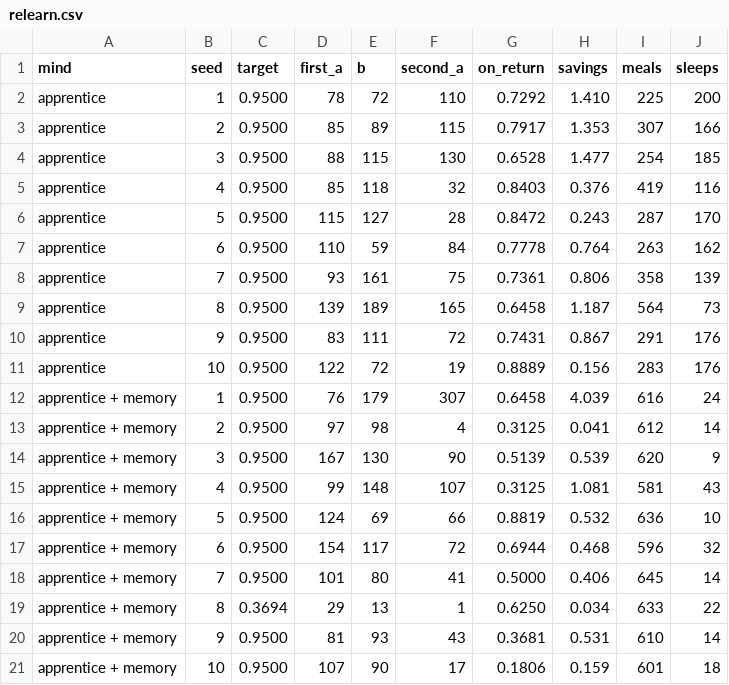
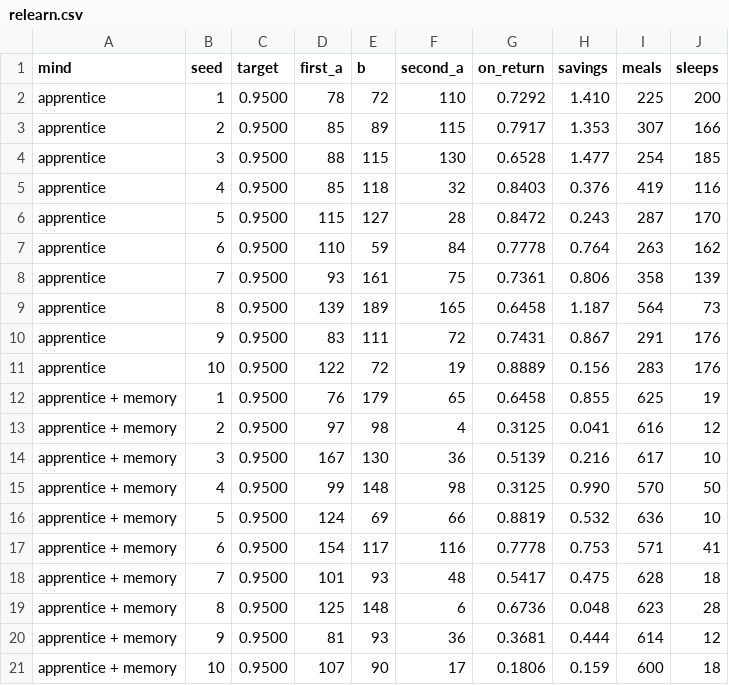
Before and after one commit to baileyrd/Apprentice-AI, a CSV file: docs/patterns/relearn/relearn.csv, drawn as a sheet.

```diff
--- a/docs/patterns/relearn/relearn.csv
+++ b/docs/patterns/relearn/relearn.csv
@@ -11,11 +11,11 @@ apprentice,9,0.9500,83,111,72,0.7431,0.867,291,176
 apprentice,10,0.9500,122,72,19,0.8889,0.156,283,176
-apprentice + memory,1,0.9500,76,179,307,0.6458,4.039,616,24
-apprentice + memory,2,0.9500,97,98,4,0.3125,0.041,612,14
-apprentice + memory,3,0.9500,167,130,90,0.5139,0.539,620,9
-apprentice + memory,4,0.9500,99,148,107,0.3125,1.081,581,43
+apprentice + memory,1,0.9500,76,179,65,0.6458,0.855,625,19
+apprentice + memory,2,0.9500,97,98,4,0.3125,0.041,616,12
+apprentice + memory,3,0.9500,167,130,36,0.5139,0.216,617,10
+apprentice + memory,4,0.9500,99,148,98,0.3125,0.990,570,50
 apprentice + memory,5,0.9500,124,69,66,0.8819,0.532,636,10
-apprentice + memory,6,0.9500,154,117,72,0.6944,0.468,596,32
-apprentice + memory,7,0.9500,101,80,41,0.5000,0.406,645,14
-apprentice + memory,8,0.3694,29,13,1,0.6250,0.034,633,22
-apprentice + memory,9,0.9500,81,93,43,0.3681,0.531,610,14
-apprentice + memory,10,0.9500,107,90,17,0.1806,0.159,601,18
+apprentice + memory,6,0.9500,154,117,116,0.7778,0.753,571,41
+apprentice + memory,7,0.9500,101,93,48,0.5417,0.475,628,18
+apprentice + memory,8,0.9500,125,148,6,0.6736,0.048,623,28
+apprentice + memory,9,0.9500,81,93,36,0.3681,0.444,614,12
+apprentice + memory,10,0.9500,107,90,17,0.1806,0.159,600,18
```
Also changed, not shown: docs/patterns/energy/energy.csv, docs/patterns/lessons/lessons.csv, 8 other files.
